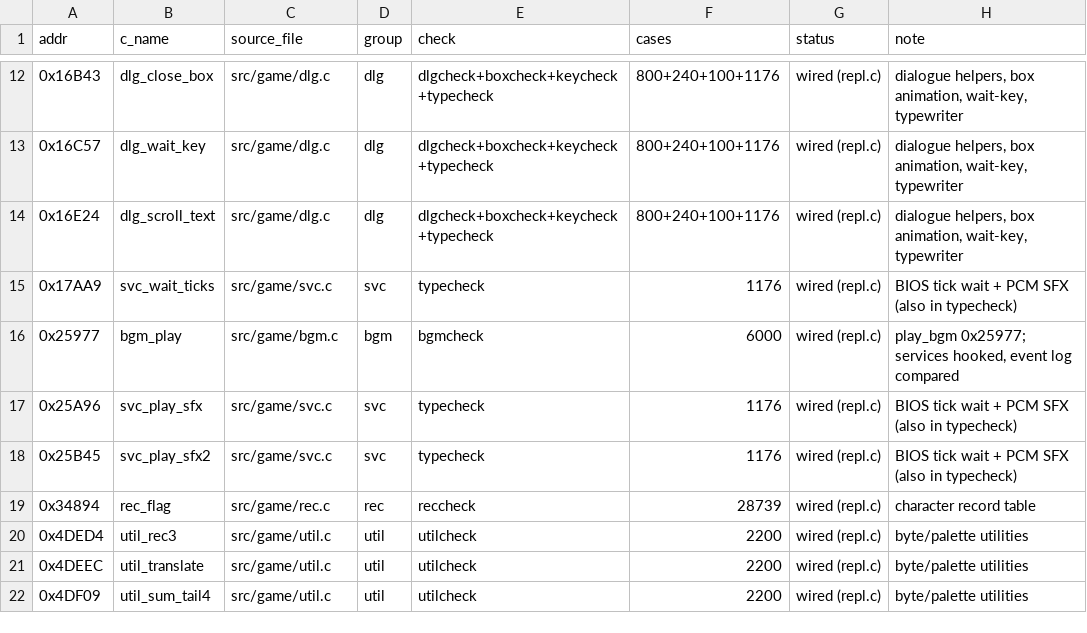
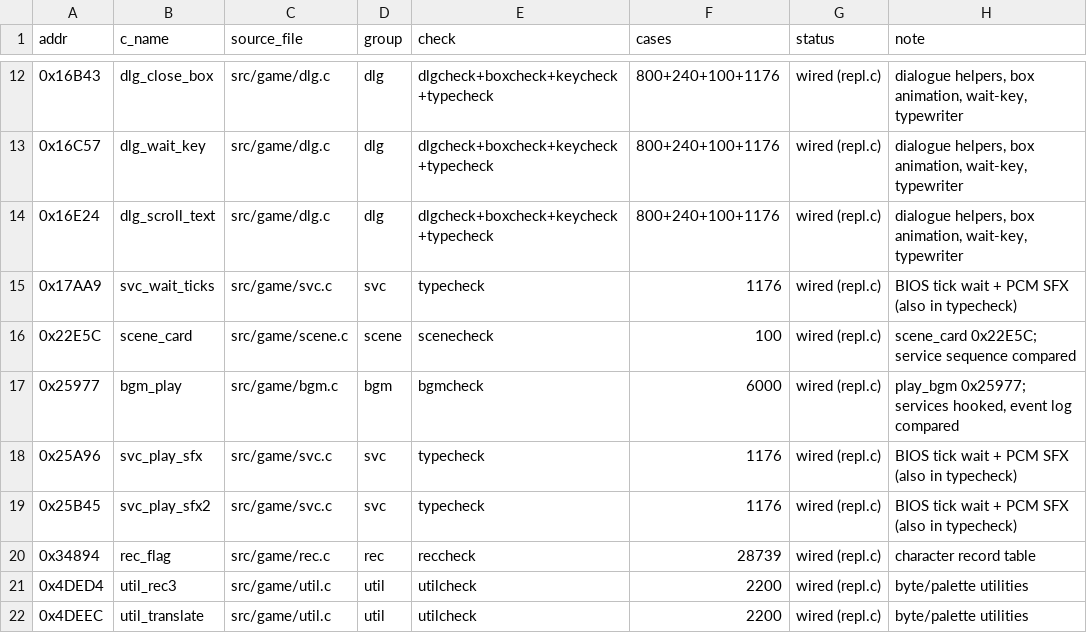
Before and after one commit to lastonesky/fd2host, a CSV file: re/translation_map.csv, drawn as a sheet; only a part is shown, gaps mark what is left out; the shorter side is filled out with more unchanged rows.

Commit message:
第 50 轮：scene_card 0x22E5C 转译（第 56 个）+ 钉死状态机分派表；回归策略分级（Linux 截图只在平台改动/里程碑）

```diff
--- a/re/translation_map.csv
+++ b/re/translation_map.csv
@@ -15,2 +15,3 @@ addr,c_name,source_file,group,check,cases,status,note
 0x17AA9,svc_wait_ticks,src/game/svc.c,svc,typecheck,1176,wired (repl.c),BIOS tick wait + PCM SFX (also in typecheck)
+0x22E5C,scene_card,src/game/scene.c,scene,scenecheck,100,wired (repl.c),scene_card 0x22E5C; service sequence compared
 0x25977,bgm_play,src/game/bgm.c,bgm,bgmcheck,6000,wired (repl.c),"play_bgm 0x25977; services hooked, event log compared"
```
Also changed, not shown: 13 other files.
